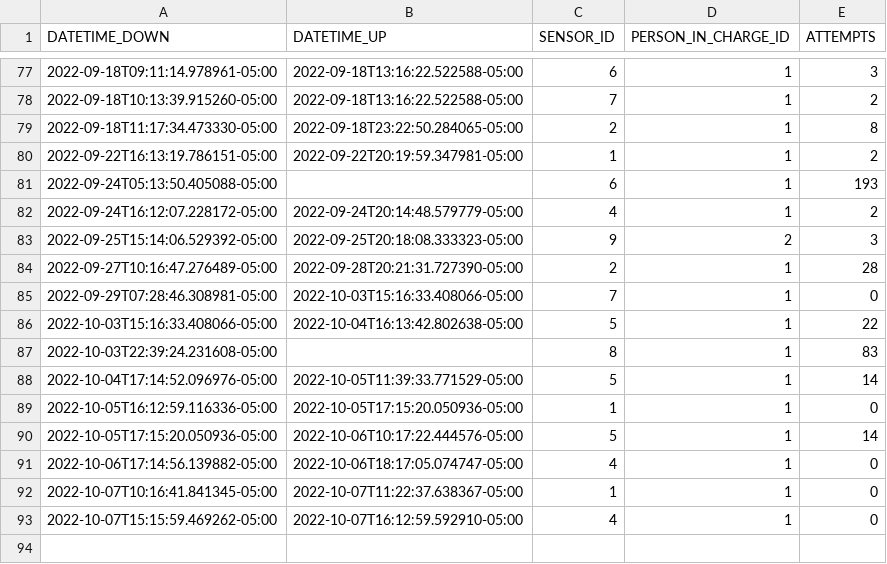
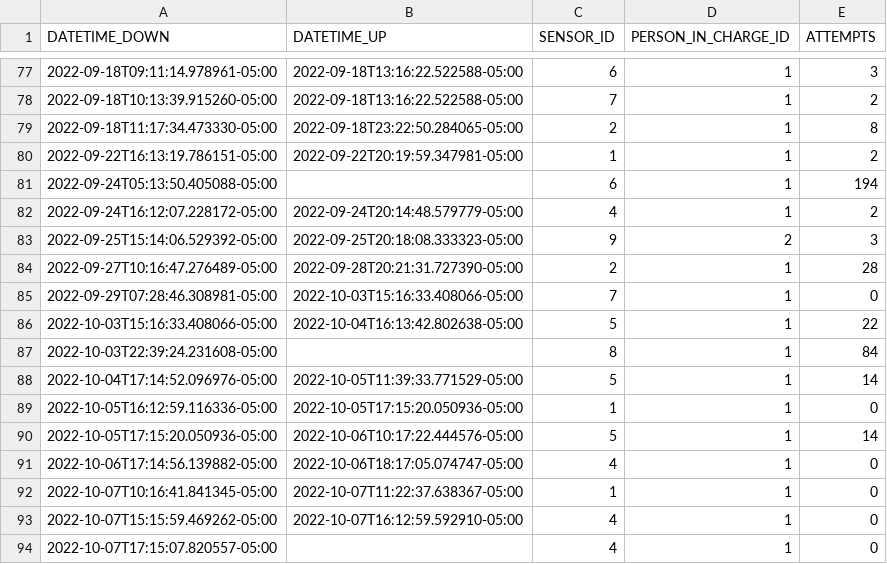
Before and after one commit to sebaxtian/tangara-email-notifications, a CSV file: output/sensors_status.csv, drawn as a sheet; only a part is shown, gaps mark what is left out.

```diff
--- a/output/sensors_status.csv
+++ b/output/sensors_status.csv
@@ -80,3 +80,3 @@ DATETIME_DOWN,DATETIME_UP,SENSOR_ID,PERSON_IN_CHARGE_ID,ATTEMPTS
 2022-09-22T16:13:19.786151-05:00,2022-09-22T20:19:59.347981-05:00,1,1,2
-2022-09-24T05:13:50.405088-05:00,,6,1,193
+2022-09-24T05:13:50.405088-05:00,,6,1,194
 2022-09-24T16:12:07.228172-05:00,2022-09-24T20:14:48.579779-05:00,4,1,2
@@ -86,3 +86,3 @@ DATETIME_DOWN,DATETIME_UP,SENSOR_ID,PERSON_IN_CHARGE_ID,ATTEMPTS
 2022-10-03T15:16:33.408066-05:00,2022-10-04T16:13:42.802638-05:00,5,1,22
-2022-10-03T22:39:24.231608-05:00,,8,1,83
+2022-10-03T22:39:24.231608-05:00,,8,1,84
 2022-10-04T17:14:52.096976-05:00,2022-10-05T11:39:33.771529-05:00,5,1,14
@@ -93 +93,2 @@ DATETIME_DOWN,DATETIME_UP,SENSOR_ID,PERSON_IN_CHARGE_ID,ATTEMPTS
 2022-10-07T15:15:59.469262-05:00,2022-10-07T16:12:59.592910-05:00,4,1,0
+2022-10-07T17:15:07.820557-05:00,,4,1,0
```
Also changed, not shown: 1 other file.
